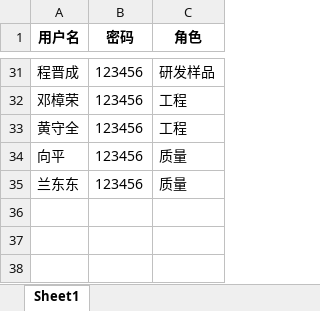
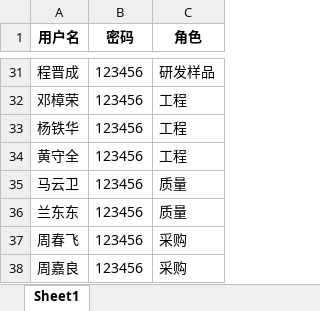
Before and after one commit to Op135/project_file_system, an Excel workbook: data/users.xlsx, sheet Sheet1, drawn as a sheet; only a part is shown, gaps mark what is left out; values as stored, in another font and other column widths than the file's, no borders; addresses are those after the commit; the diff names each change by its address in the sheet, - before the commit and + after, or states it on an @@ line.

```diff
--- a/data/users.xlsx (sheet Sheet1)
+++ b/data/users.xlsx (sheet Sheet1)
+row 33: 杨铁华 | 123456 | 工程
-A35 (用户名): 向平
+A35 (用户名): 马云卫
+row 37: 周春飞 | 123456 | 采购
+row 38: 周嘉良 | 123456 | 采购
```
Also changed, not shown: 1 other file.
